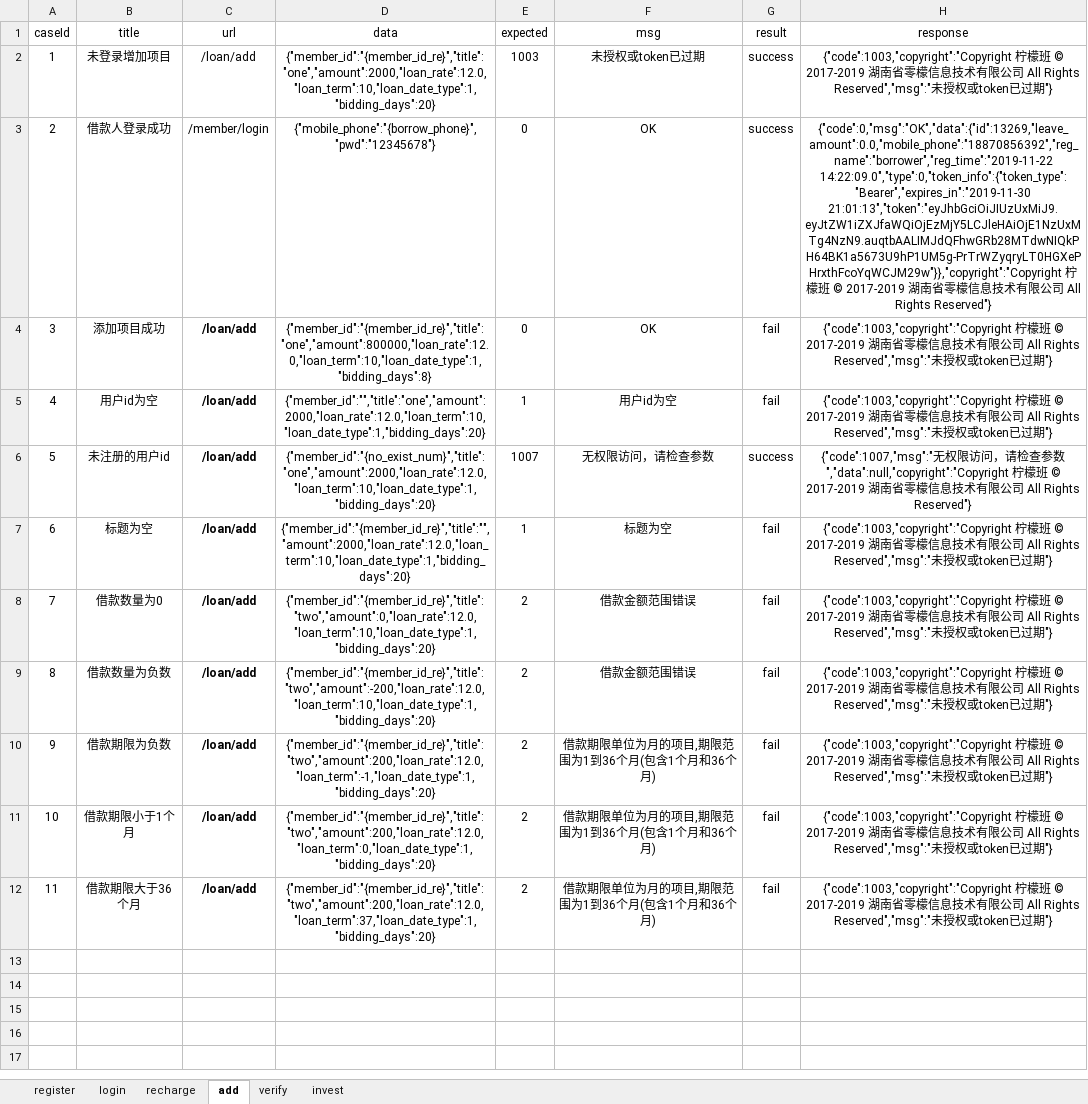
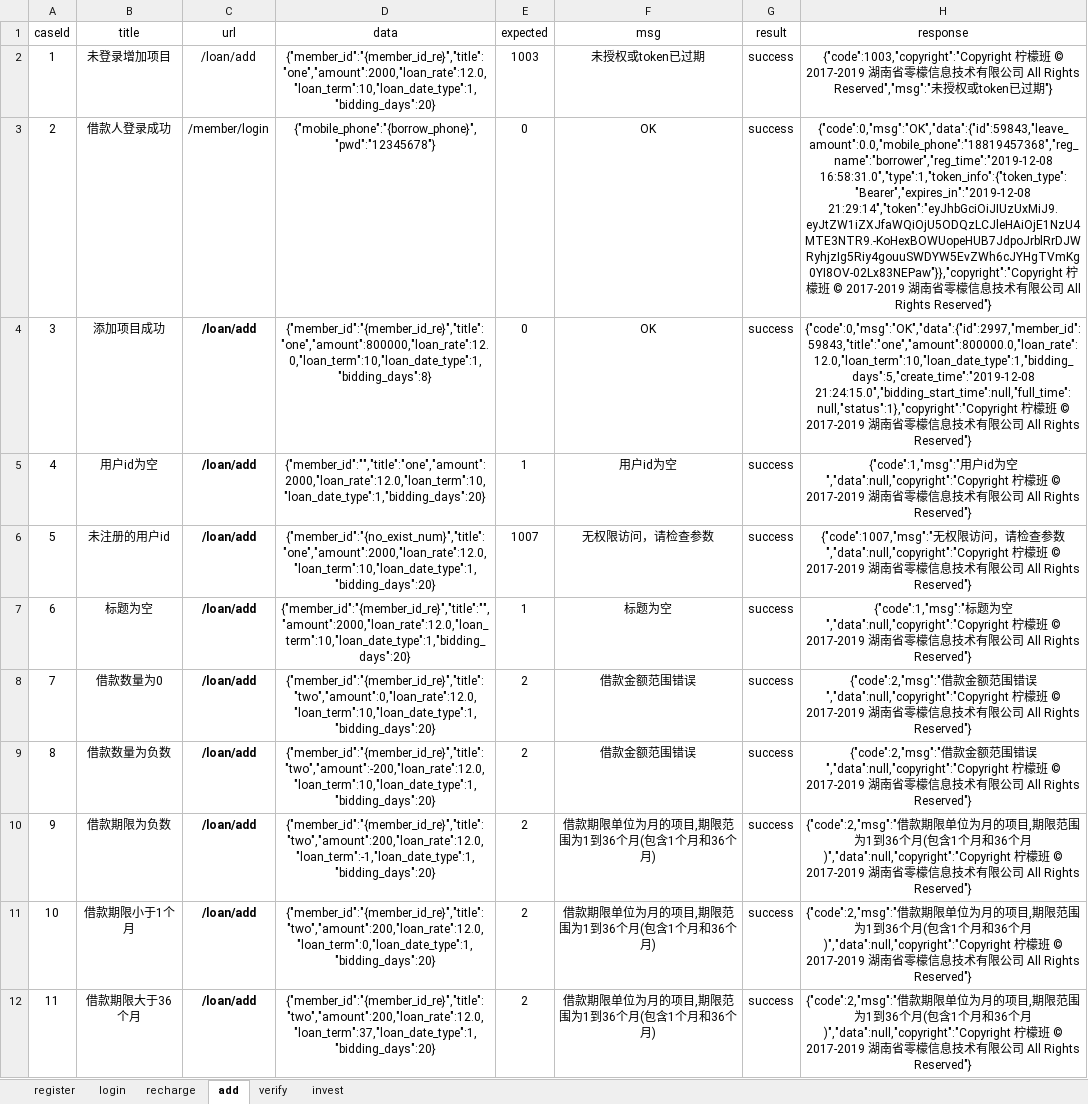
Before and after one commit to yhusr/future, an Excel workbook: datas/excelcases.xlsx, sheet add, drawn as a sheet; values as stored, in another font and other column widths than the file's, no borders; the diff names each change by its address in the sheet, - before the commit and + after, or states it on an @@ line.

```diff
--- a/datas/excelcases.xlsx (sheet add)
+++ b/datas/excelcases.xlsx (sheet add)
-H3 (response): {"code":0,"msg":"OK","data":{"id":13269,"leave_amount":0.0,"mobile_phone":"18870856392","reg_name":"borrower","reg_time":"2019-11-22 14:22:09.0","type":0,"token_info":{"token_type":"Bearer","expires_in":"2019-11-30 21:01:13","token":"eyJhbGciOiJIUzUxMiJ9.eyJtZW1iZXJfaWQiOjEzMjY5LCJleHAiOjE1NzUxMTg4NzN9.auqtbAALIMJdQFhwGRb28MTdwNIQkPH64BK1a5673U9hP1UM5g-PrTrWZyqryLT0HGXePHrxthFcoYqWCJM29w"}},"copyright":"Copyright 柠檬…
+H3 (response): {"code":0,"msg":"OK","data":{"id":59843,"leave_amount":0.0,"mobile_phone":"18819457368","reg_name":"borrower","reg_time":"2019-12-08 16:58:31.0","type":1,"token_info":{"token_type":"Bearer","expires_in":"2019-12-08 21:29:14","token":"eyJhbGciOiJIUzUxMiJ9.eyJtZW1iZXJfaWQiOjU5ODQzLCJleHAiOjE1NzU4MTE3NTR9.-KoHexBOWUopeHUB7JdpoJrblRrDJWRyhjzIg5Riy4gouuSWDYW5EvZWh6cJYHgTVmKg0YI8OV-02Lx83NEPaw"}},"copyright":"Copyright 柠檬…
-G4:G5 (result): fail
+G4:G5 (result): success
-H4 (response): {"code":1003,"copyright":"Copyright 柠檬班 © 2017-2019 湖南省零檬信息技术有限公司 All Rights Reserved","msg":"未授权或token已过期"}
+H4 (response): {"code":0,"msg":"OK","data":{"id":2997,"member_id":59843,"title":"one","amount":800000.0,"loan_rate":12.0,"loan_term":10,"loan_date_type":1,"bidding_days":5,"create_time":"2019-12-08 21:24:15.0","bidding_start_time":null,"full_time":null,"status":1},"copyright":"Copyright 柠檬班 © 2017-2019 湖南省零檬信息技术有限公司 All Rights Reserved"}
-H5 (response): {"code":1003,"copyright":"Copyright 柠檬班 © 2017-2019 湖南省零檬信息技术有限公司 All Rights Reserved","msg":"未授权或token已过期"}
+H5 (response): {"code":1,"msg":"用户id为空","data":null,"copyright":"Copyright 柠檬班 © 2017-2019 湖南省零檬信息技术有限公司 All Rights Reserved"}
-G7:G12 (result): fail
+G7:G12 (result): success
-H7 (response): {"code":1003,"copyright":"Copyright 柠檬班 © 2017-2019 湖南省零檬信息技术有限公司 All Rights Reserved","msg":"未授权或token已过期"}
+H7 (response): {"code":1,"msg":"标题为空","data":null,"copyright":"Copyright 柠檬班 © 2017-2019 湖南省零檬信息技术有限公司 All Rights Reserved"}
-H8:H9 (response): {"code":1003,"copyright":"Copyright 柠檬班 © 2017-2019 湖南省零檬信息技术有限公司 All Rights Reserved","msg":"未授权或token已过期"}
+H8:H9 (response): {"code":2,"msg":"借款金额范围错误","data":null,"copyright":"Copyright 柠檬班 © 2017-2019 湖南省零檬信息技术有限公司 All Rights Reserved"}
-H10:H12 (response): {"code":1003,"copyright":"Copyright 柠檬班 © 2017-2019 湖南省零檬信息技术有限公司 All Rights Reserved","msg":"未授权或token已过期"}
+H10:H12 (response): {"code":2,"msg":"借款期限单位为月的项目,期限范围为1到36个月(包含1个月和36个月)","data":null,"copyright":"Copyright 柠檬班 © 2017-2019 湖南省零檬信息技术有限公司 All Rights Reserved"}
```
Also changed, not shown: sheet recharge, sheet login, sheet invest, sheet verify, sheet register, 11 other files.
